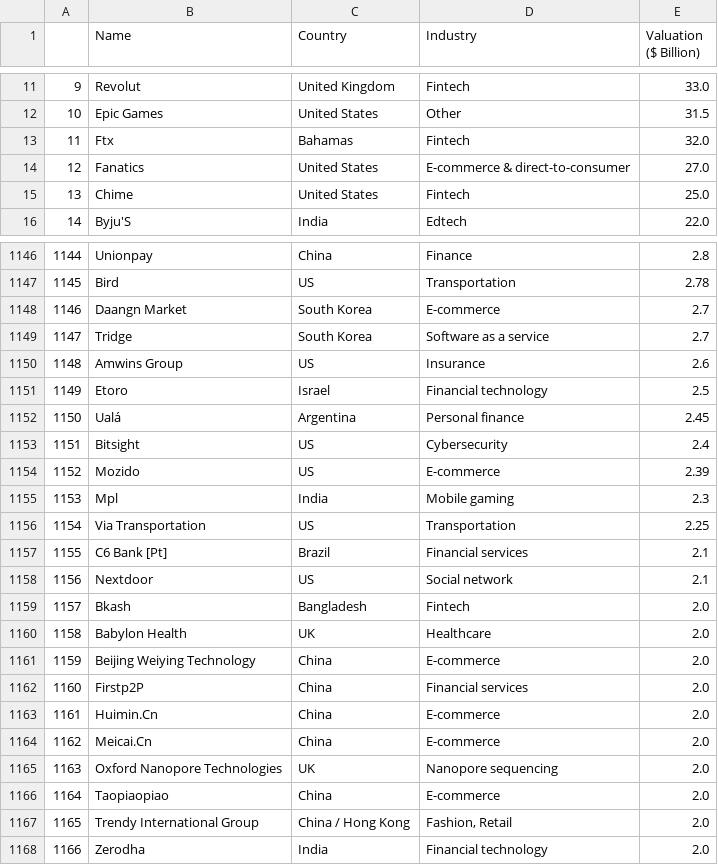
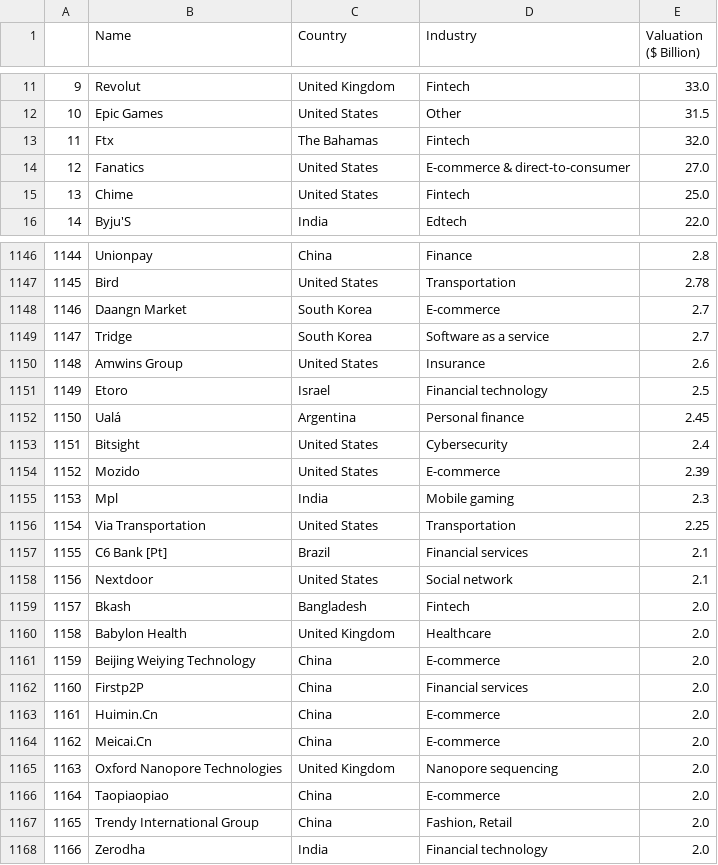
Before and after one commit to Frans-Grau/Project4-WebScrap, a CSV file: Files/old/FinalUnicornsO6.csv (was Files/FinalUnicornsO3.csv), drawn as a sheet; only a part is shown, gaps mark what is left out; the diff covers the shown part only.

```diff
--- a/Files/FinalUnicornsO3.csv
+++ b/Files/old/FinalUnicornsO6.csv
@@ -12,3 +12,3 @@
 10,Epic Games,United States,Other,31.5
-11,Ftx,Bahamas,Fintech,32.0
+11,Ftx,The Bahamas,Fintech,32.0
 12,Fanatics,United States,E-commerce & direct-to-consumer,27.0
@@ -1146,16 +1146,16 @@
 1144,Unionpay,China,Finance,2.8
-1145,Bird,US,Transportation,2.78
+1145,Bird,United States,Transportation,2.78
 1146,Daangn Market,South Korea,E-commerce,2.7
 1147,Tridge,South Korea,Software as a service,2.7
-1148,Amwins Group,US,Insurance,2.6
+1148,Amwins Group,United States,Insurance,2.6
 1149,Etoro,Israel,Financial technology,2.5
 1150,Ualá,Argentina,Personal finance,2.45
-1151,Bitsight,US,Cybersecurity,2.4
-1152,Mozido,US,E-commerce,2.39
+1151,Bitsight,United States,Cybersecurity,2.4
+1152,Mozido,United States,E-commerce,2.39
 1153,Mpl,India,Mobile gaming,2.3
-1154,Via Transportation,US,Transportation,2.25
+1154,Via Transportation,United States,Transportation,2.25
 1155,C6 Bank [Pt],Brazil,Financial services,2.1
-1156,Nextdoor,US,Social network,2.1
+1156,Nextdoor,United States,Social network,2.1
 1157,Bkash,Bangladesh,Fintech,2.0
-1158,Babylon Health,UK,Healthcare,2.0
+1158,Babylon Health,United Kingdom,Healthcare,2.0
 1159,Beijing Weiying Technology,China,E-commerce,2.0
@@ -1164,5 +1164,5 @@
 1162,Meicai.Cn,China,E-commerce,2.0
-1163,Oxford Nanopore Technologies,UK,Nanopore sequencing,2.0
+1163,Oxford Nanopore Technologies,United Kingdom,Nanopore sequencing,2.0
 1164,Taopiaopiao,China,E-commerce,2.0
-1165,Trendy International Group,China / Hong Kong,"Fashion, Retail",2.0
+1165,Trendy International Group,China,"Fashion, Retail",2.0
 1166,Zerodha,India,Financial technology,2.0
```
Also changed, not shown: 46 edited cells elsewhere in this file, 4 other files.
